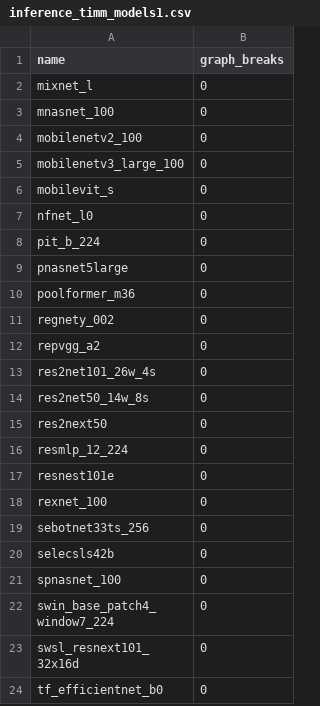
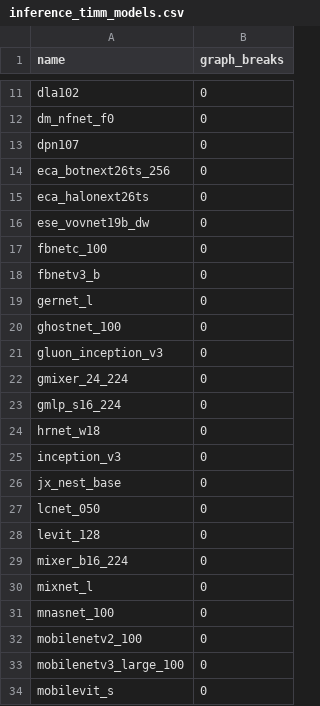
Before and after one commit to hoashatester/pytorch, a CSV file: benchmarks/dynamo/ci_expected_accuracy/inference_timm_models.csv (was benchmarks/dynamo/ci_expected_accuracy/inference_timm_models1.csv), drawn as a sheet; only a part is shown, gaps mark what is left out; the shorter side is filled out with more unchanged rows; the diff covers the shown part only.

Commit message:
[CI] Update update_expected.py to make it generate a combined csv file (#98407)
Summary: make update_expected.py combine csv files from all shards into a single csv file for each test suite

Pull Request resolved: https://github.com/pytorch/pytorch/pull/98407
Approved by: https://github.com/wconstab, https://github.com/ezyang

```diff
--- a/benchmarks/dynamo/ci_expected_accuracy/inference_timm_models1.csv
+++ b/benchmarks/dynamo/ci_expected_accuracy/inference_timm_models.csv
@@ -2 +11,20 @@ name,graph_breaks
+dla102,0
+dm_nfnet_f0,0
+dpn107,0
+eca_botnext26ts_256,0
+eca_halonext26ts,0
+ese_vovnet19b_dw,0
+fbnetc_100,0
+fbnetv3_b,0
+gernet_l,0
+ghostnet_100,0
+gluon_inception_v3,0
+gmixer_24_224,0
+gmlp_s16_224,0
+hrnet_w18,0
+inception_v3,0
+jx_nest_base,0
+lcnet_050,0
+levit_128,0
+mixer_b16_224,0
 mixnet_l,0
```
Also changed, not shown: 9 added rows elsewhere in this file, benchmarks/dynamo/ci_expected_accuracy/training_timm_models.csv, 12 other files.
